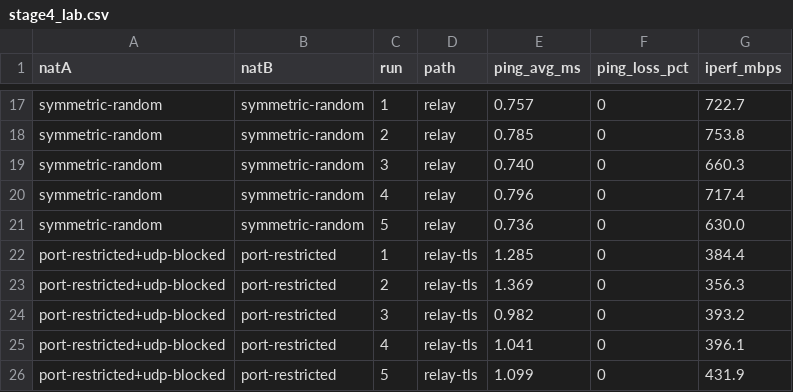
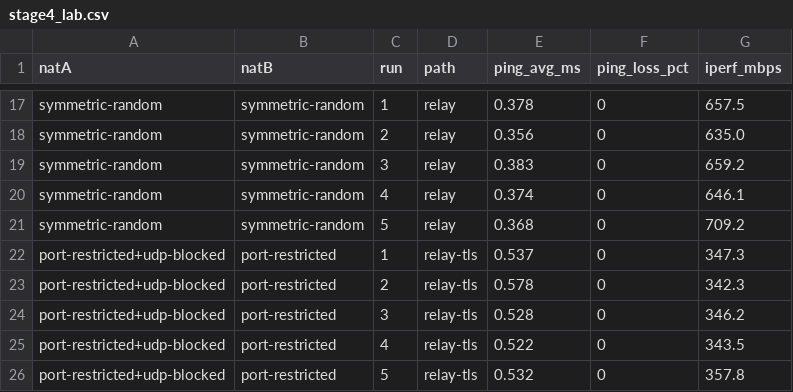
Before and after one commit to DARKXIGN/Pierce, a CSV file: results/stage4_lab.csv, drawn as a sheet; only a part is shown, gaps mark what is left out; the diff covers the shown part only; the diff names each change by its address in the sheet, - before the commit and + after, or states it on an @@ line.

```diff
--- a/results/stage4_lab.csv
+++ b/results/stage4_lab.csv
-E17 (ping_avg_ms): 0.757
+E17 (ping_avg_ms): 0.378
-G17 (iperf_mbps): 722.7
+G17 (iperf_mbps): 657.5
-E18 (ping_avg_ms): 0.785
+E18 (ping_avg_ms): 0.356
-G18 (iperf_mbps): 753.8
+G18 (iperf_mbps): 635.0
-E19 (ping_avg_ms): 0.740
+E19 (ping_avg_ms): 0.383
-G19 (iperf_mbps): 660.3
+G19 (iperf_mbps): 659.2
-E20 (ping_avg_ms): 0.796
+E20 (ping_avg_ms): 0.374
-G20 (iperf_mbps): 717.4
+G20 (iperf_mbps): 646.1
-E21 (ping_avg_ms): 0.736
+E21 (ping_avg_ms): 0.368
-G21 (iperf_mbps): 630.0
+G21 (iperf_mbps): 709.2
-E22 (ping_avg_ms): 1.285
+E22 (ping_avg_ms): 0.537
-G22 (iperf_mbps): 384.4
+G22 (iperf_mbps): 347.3
-E23 (ping_avg_ms): 1.369
+E23 (ping_avg_ms): 0.578
-G23 (iperf_mbps): 356.3
+G23 (iperf_mbps): 342.3
-E24 (ping_avg_ms): 0.982
+E24 (ping_avg_ms): 0.528
-G24 (iperf_mbps): 393.2
+G24 (iperf_mbps): 346.2
-E25 (ping_avg_ms): 1.041
+E25 (ping_avg_ms): 0.522
-G25 (iperf_mbps): 396.1
+G25 (iperf_mbps): 343.5
-E26 (ping_avg_ms): 1.099
+E26 (ping_avg_ms): 0.532
-G26 (iperf_mbps): 431.9
+G26 (iperf_mbps): 357.8
```
Also changed, not shown: 32 edited cells elsewhere in this file, 2 other files.
